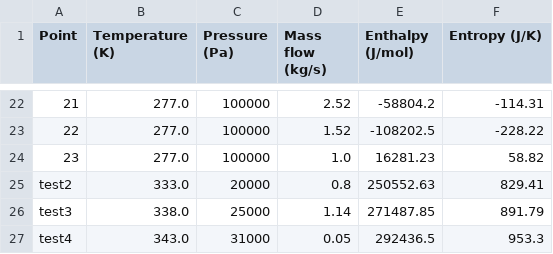
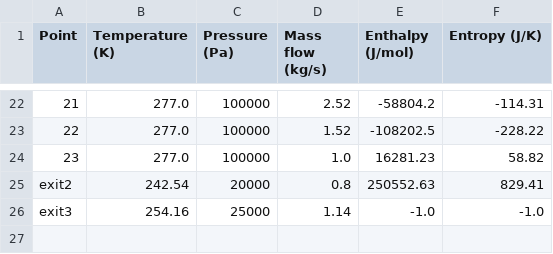
Before and after one commit to SimBruno/HeatNetworkOptimization, a CSV file: dfrecap.csv, drawn as a sheet; only a part is shown, gaps mark what is left out; removed rows and columns are numbered as before the commit, all else as after; the diff names each change by its address in the sheet, - before the commit and + after, or states it on an @@ line.

Commit message:
task1 evap redo smthgn about exit flows of HX

```diff
--- a/dfrecap.csv
+++ b/dfrecap.csv
@@ column A (Point) renumbered in row 25 @@
-B25 (Temperature (K)): 333.0
+B25 (Temperature (K)): 242.54
-row 26: test3 | 338.0 | 25000 | 1.14 | 271487.85 | 891.79
-row 27: test4 | 343.0 | 31000 | 0.05 | 292436.5 | 953.3
+row 26: exit3 | 254.16 | 25000 | 1.14 | -1.0 | -1.0
```
Also changed, not shown: 2 other files.
